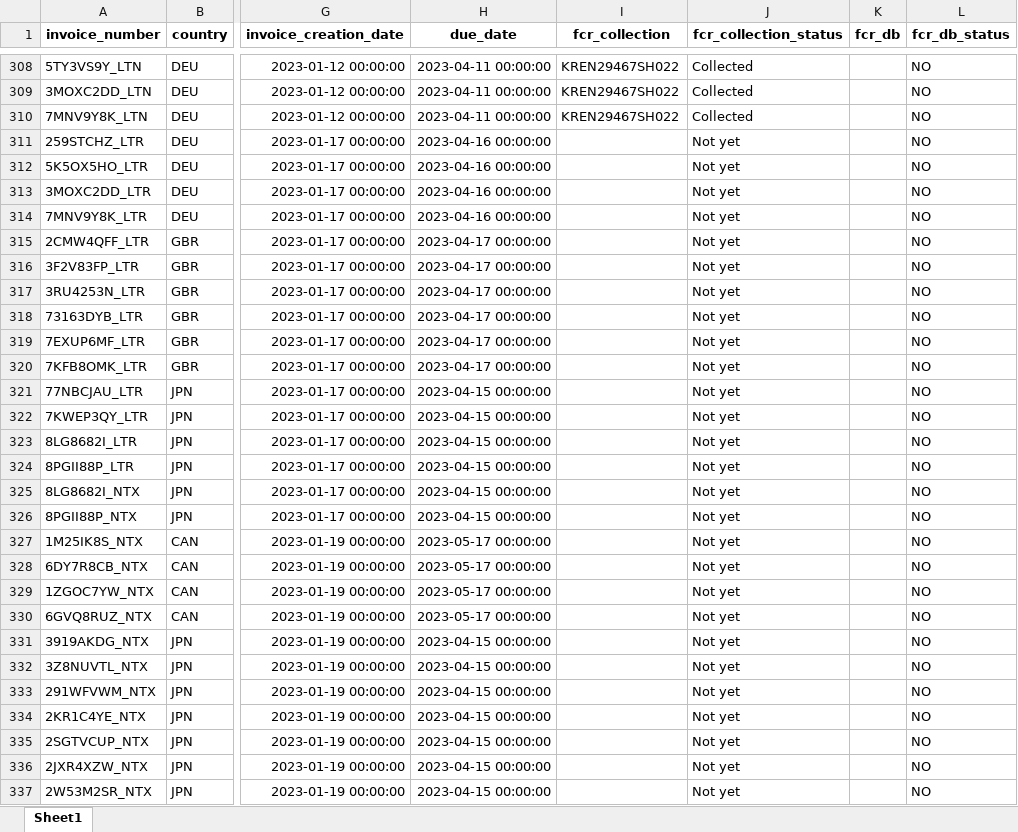
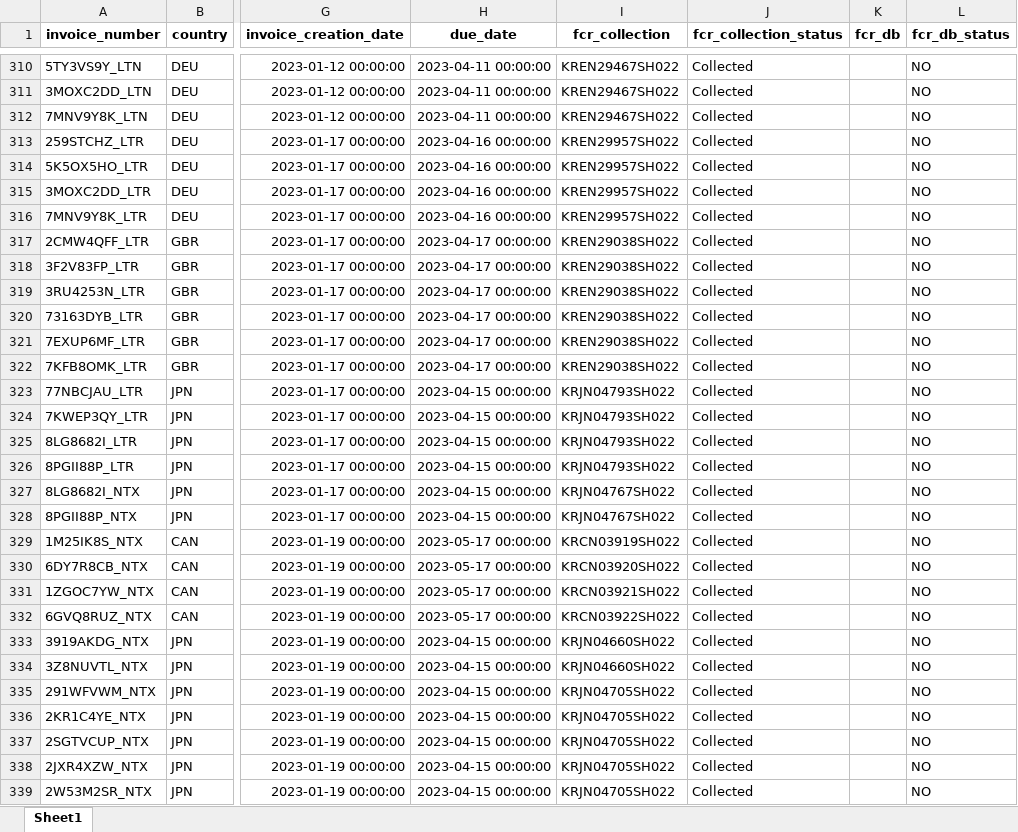
Before and after one commit to duy612/yes4all_invoice, an Excel workbook: master_inter.xlsx, sheet Sheet1, drawn as a sheet; only a part is shown, gaps mark what is left out; values as stored, in another font and other column widths than the file's, no borders; addresses are those after the commit; the diff covers the shown part only; the diff names each change by its address in the sheet, - before the commit and + after, or states it on an @@ line.

```diff
--- a/master_inter.xlsx (sheet Sheet1)
+++ b/master_inter.xlsx (sheet Sheet1)
-I313:I316 (fcr_collection): (empty)
+I313:I316 (fcr_collection): KREN29957SH022
-J313:J339 (fcr_collection_status): Not yet
+J313:J339 (fcr_collection_status): Collected
-I317:I322 (fcr_collection): (empty)
+I317:I322 (fcr_collection): KREN29038SH022
-I323:I326 (fcr_collection): (empty)
+I323:I326 (fcr_collection): KRJN04793SH022
-I327:I328 (fcr_collection): (empty)
+I327:I328 (fcr_collection): KRJN04767SH022
-I329 (fcr_collection): (empty)
+I329 (fcr_collection): KRCN03919SH022
-I330 (fcr_collection): (empty)
+I330 (fcr_collection): KRCN03920SH022
-I331 (fcr_collection): (empty)
+I331 (fcr_collection): KRCN03921SH022
-I332 (fcr_collection): (empty)
+I332 (fcr_collection): KRCN03922SH022
-I333:I334 (fcr_collection): (empty)
+I333:I334 (fcr_collection): KRJN04660SH022
-I335:I339 (fcr_collection): (empty)
+I335:I339 (fcr_collection): KRJN04705SH022
```
Also changed, not shown: 2 added rows and 44 edited cells elsewhere in this sheet, master_usa.xlsx, mirror.xlsx, 1 other file.
